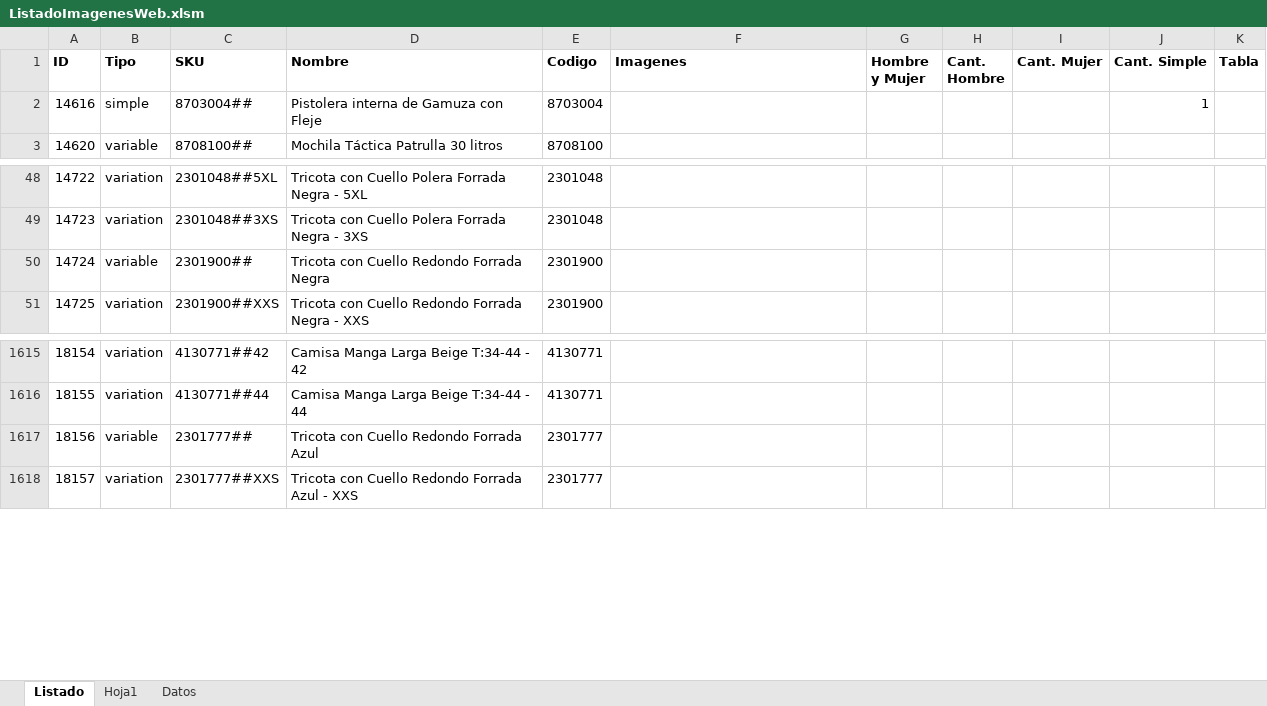
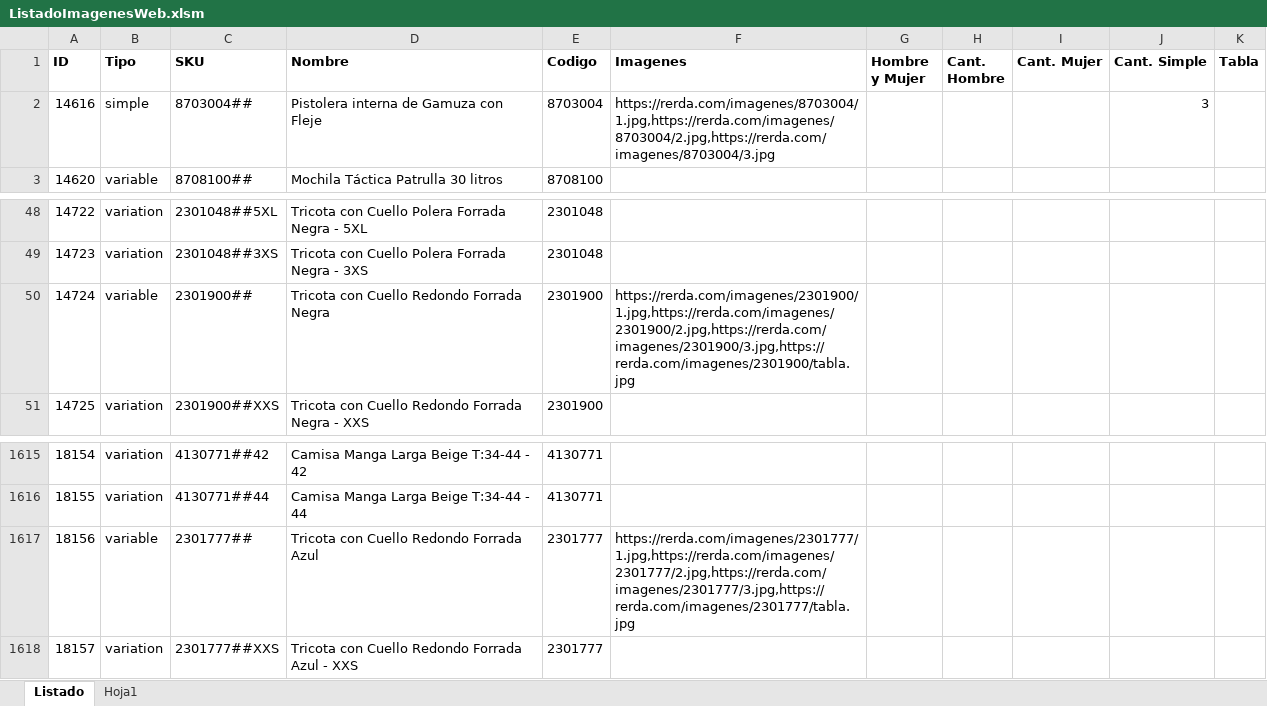
Before and after one commit to edgardoraul/archivos_bat, an Excel workbook: ListadoImagenesWeb.xlsm, sheet Listado, drawn as a sheet; only a part is shown, gaps mark what is left out; values as stored, in another font and other column widths than the file's, no borders; the diff names each change by its address in the sheet, - before the commit and + after, or states it on an @@ line.

Commit message:
Producto simple conregido y funcional

```diff
--- a/ListadoImagenesWeb.xlsm (sheet Listado)
+++ b/ListadoImagenesWeb.xlsm (sheet Listado)
-sheet tab: Datos
-F2 (Imagenes): (empty)
+F2 (Imagenes): https://rerda.com/imagenes/8703004/1.jpg,https://rerda.com/imagenes/8703004/2.jpg,https://rerda.com/imagenes/8703004/3.jpg
-J2 (Cant. Simple): 1
+J2 (Cant. Simple): 3
-F50 (Imagenes): (empty)
+F50 (Imagenes): https://rerda.com/imagenes/2301900/1.jpg,https://rerda.com/imagenes/2301900/2.jpg,https://rerda.com/imagenes/2301900/3.jpg,https://rerda.com/imagenes/2301900/tabla.jpg
-F1617 (Imagenes): (empty)
+F1617 (Imagenes): https://rerda.com/imagenes/2301777/1.jpg,https://rerda.com/imagenes/2301777/2.jpg,https://rerda.com/imagenes/2301777/3.jpg,https://rerda.com/imagenes/2301777/tabla.jpg
```
Also changed, not shown: sheet Hoja1.
